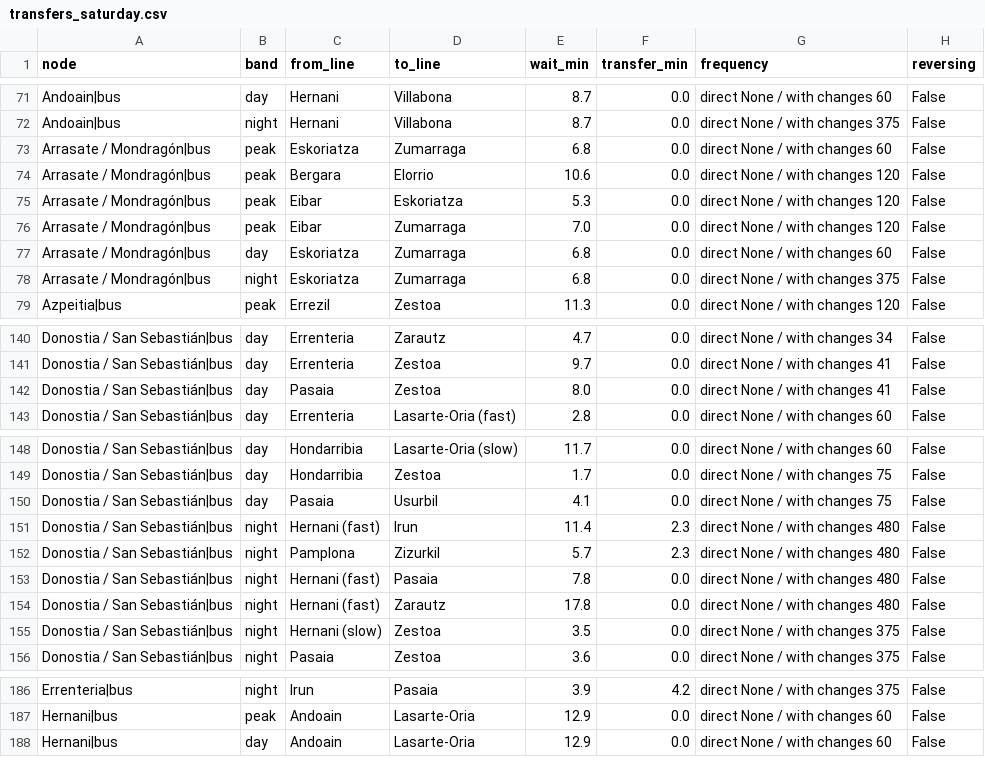
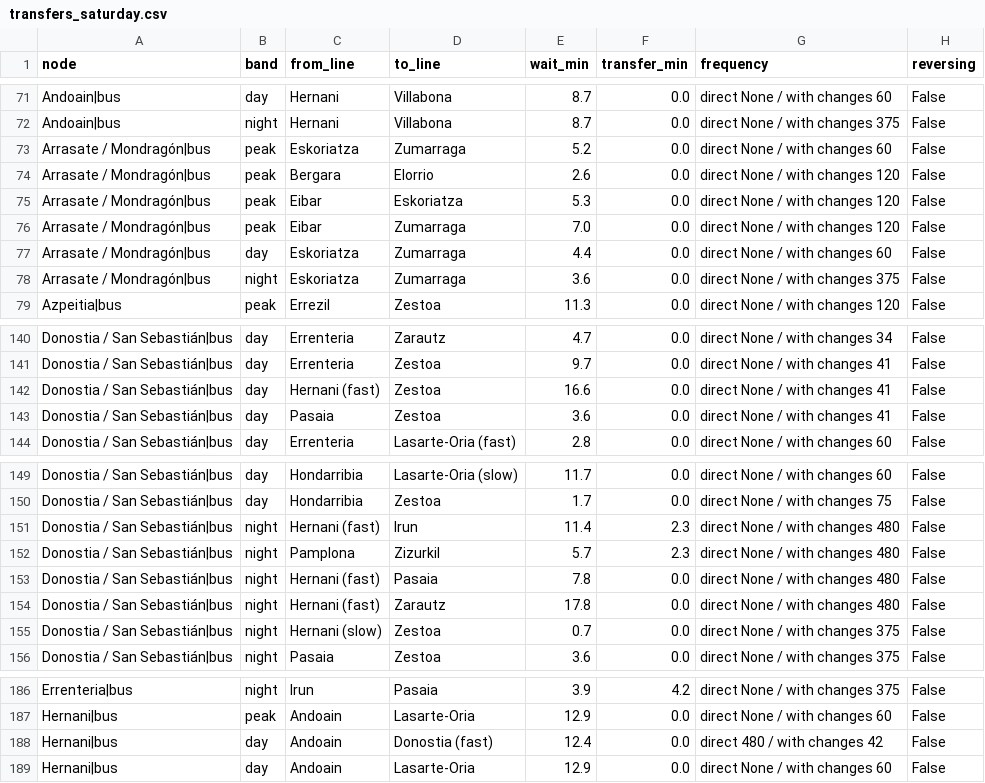
Before and after one commit to CityScope/GipuzkoaClockFaceScheduling, a CSV file: output/gipuzkoa/transfers_saturday.csv, drawn as a sheet; only a part is shown, gaps mark what is left out; the diff covers the shown part only.

```diff
--- a/output/gipuzkoa/transfers_saturday.csv
+++ b/output/gipuzkoa/transfers_saturday.csv
@@ -72,8 +72,8 @@ Andoain|bus,day,Hernani,Villabona,8.7,0.0,direct None / with changes 60,False
 Andoain|bus,night,Hernani,Villabona,8.7,0.0,direct None / with changes 375,False
-Arrasate / Mondragón|bus,peak,Eskoriatza,Zumarraga,6.8,0.0,direct None / with changes 60,False
-Arrasate / Mondragón|bus,peak,Bergara,Elorrio,10.6,0.0,direct None / with changes 120,False
+Arrasate / Mondragón|bus,peak,Eskoriatza,Zumarraga,5.2,0.0,direct None / with changes 60,False
+Arrasate / Mondragón|bus,peak,Bergara,Elorrio,2.6,0.0,direct None / with changes 120,False
 Arrasate / Mondragón|bus,peak,Eibar,Eskoriatza,5.3,0.0,direct None / with changes 120,False
 Arrasate / Mondragón|bus,peak,Eibar,Zumarraga,7.0,0.0,direct None / with changes 120,False
-Arrasate / Mondragón|bus,day,Eskoriatza,Zumarraga,6.8,0.0,direct None / with changes 60,False
-Arrasate / Mondragón|bus,night,Eskoriatza,Zumarraga,6.8,0.0,direct None / with changes 375,False
+Arrasate / Mondragón|bus,day,Eskoriatza,Zumarraga,4.4,0.0,direct None / with changes 60,False
+Arrasate / Mondragón|bus,night,Eskoriatza,Zumarraga,3.6,0.0,direct None / with changes 375,False
 Azpeitia|bus,peak,Errezil,Zestoa,11.3,0.0,direct None / with changes 120,False
@@ -141,3 +141,4 @@ Donostia / San Sebastián|bus,day,Errenteria,Zarautz,4.7,0.0,direct None / with
 Donostia / San Sebastián|bus,day,Errenteria,Zestoa,9.7,0.0,direct None / with changes 41,False
-Donostia / San Sebastián|bus,day,Pasaia,Zestoa,8.0,0.0,direct None / with changes 41,False
+Donostia / San Sebastián|bus,day,Hernani (fast),Zestoa,16.6,0.0,direct None / with changes 41,False
+Donostia / San Sebastián|bus,day,Pasaia,Zestoa,3.6,0.0,direct None / with changes 41,False
 Donostia / San Sebastián|bus,day,Errenteria,Lasarte-Oria (fast),2.8,0.0,direct None / with changes 60,False
@@ -149,3 +150,2 @@ Donostia / San Sebastián|bus,day,Hondarribia,Lasarte-Oria (slow),11.7,0.0,direc
 Donostia / San Sebastián|bus,day,Hondarribia,Zestoa,1.7,0.0,direct None / with changes 75,False
-Donostia / San Sebastián|bus,day,Pasaia,Usurbil,4.1,0.0,direct None / with changes 75,False
 Donostia / San Sebastián|bus,night,Hernani (fast),Irun,11.4,2.3,direct None / with changes 480,False
@@ -154,3 +154,3 @@ Donostia / San Sebastián|bus,night,Hernani (fast),Pasaia,7.8,0.0,direct None /
 Donostia / San Sebastián|bus,night,Hernani (fast),Zarautz,17.8,0.0,direct None / with changes 480,False
-Donostia / San Sebastián|bus,night,Hernani (slow),Zestoa,3.5,0.0,direct None / with changes 375,False
+Donostia / San Sebastián|bus,night,Hernani (slow),Zestoa,0.7,0.0,direct None / with changes 375,False
 Donostia / San Sebastián|bus,night,Pasaia,Zestoa,3.6,0.0,direct None / with changes 375,False
@@ -187,2 +187,3 @@ Errenteria|bus,night,Irun,Pasaia,3.9,4.2,direct None / with changes 375,False
 Hernani|bus,peak,Andoain,Lasarte-Oria,12.9,0.0,direct None / with changes 60,False
+Hernani|bus,day,Andoain,Donostia (fast),12.4,0.0,direct 480 / with changes 42,False
 Hernani|bus,day,Andoain,Lasarte-Oria,12.9,0.0,direct None / with changes 60,False
```
Also changed, not shown: 8 edited cells elsewhere in this file, output/aargau/transfers.csv, output/aargau/transfers_saturday.csv, 31 other files.
